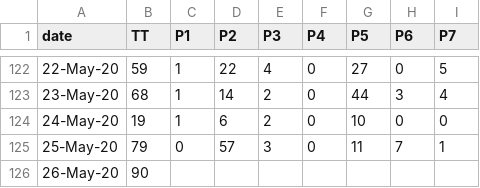
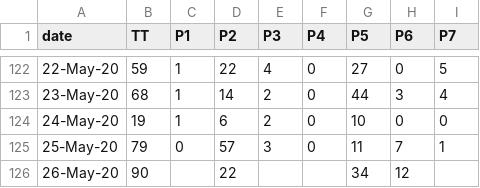
Before and after one commit to covid19Nepal/covid19-nepal-api, a CSV file: states_daily_csv/confirmed.csv, drawn as a sheet; only a part is shown, gaps mark what is left out.

Commit message:
data updated on - Tue May 26 12:35:20 UTC 2020

```diff
--- a/states_daily_csv/confirmed.csv
+++ b/states_daily_csv/confirmed.csv
@@ -125,2 +125,2 @@ date,TT,P1,P2,P3,P4,P5,P6,P7,
 25-May-20,79,0,57,3,0,11,7,1,
-26-May-20,90,,,,,,,,
+26-May-20,90,,22,,,34,12,,
```
Also changed, not shown: 6 other files.
